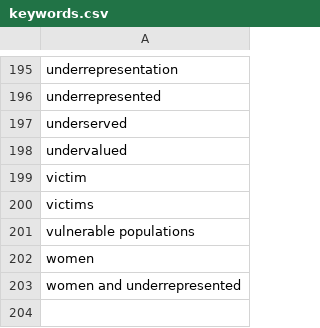
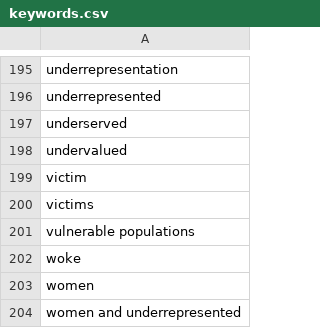
Before and after one commit to smasongarrison/magaScreener, a CSV file: keywords.csv, drawn as a sheet; only a part is shown, gaps mark what is left out; the diff names each change by its address in the sheet, - before the commit and + after, or states it on an @@ line.

```diff
--- a/keywords.csv
+++ b/keywords.csv
+row 202: woke
```
Also changed, not shown: 2 other files.
